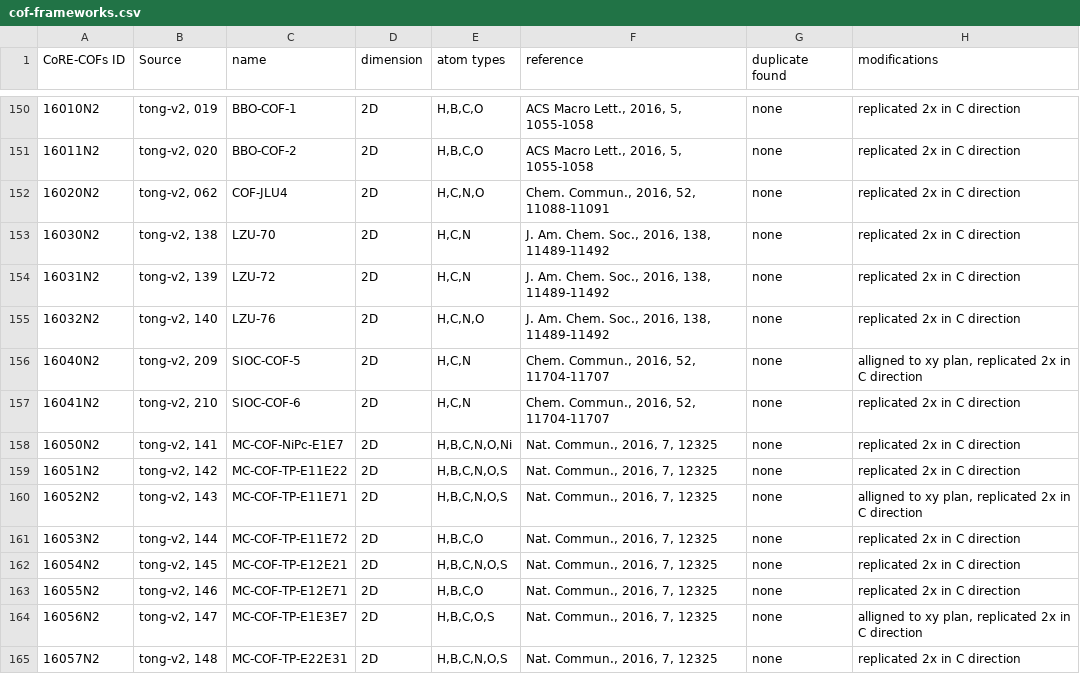
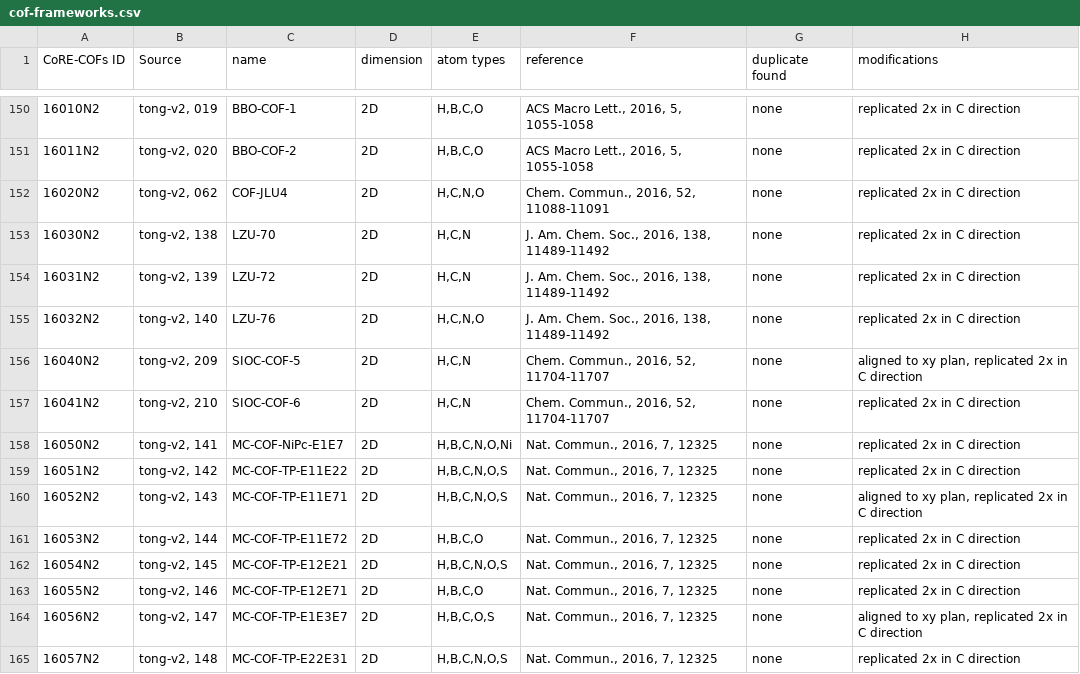
Before and after one commit to danieleongari/CURATED-COFs, a CSV file: cof-frameworks.csv, drawn as a sheet; only a part is shown, gaps mark what is left out; the diff covers the shown part only.

```diff
--- a/cof-frameworks.csv
+++ b/cof-frameworks.csv
@@ -155,3 +155,3 @@ CoRE-COFs ID;Source;name;dimension;atom types;reference;duplicate found;modifica
 16032N2;tong-v2, 140;LZU-76;2D;H,C,N,O;J. Am. Chem. Soc., 2016, 138, 11489-11492;none;replicated 2x in C direction
-16040N2;tong-v2, 209;SIOC-COF-5;2D;H,C,N;Chem. Commun., 2016, 52, 11704-11707;none;alligned to xy plan, replicated 2x in C direction
+16040N2;tong-v2, 209;SIOC-COF-5;2D;H,C,N;Chem. Commun., 2016, 52, 11704-11707;none;aligned to xy plan, replicated 2x in C direction
 16041N2;tong-v2, 210;SIOC-COF-6;2D;H,C,N;Chem. Commun., 2016, 52, 11704-11707;none;replicated 2x in C direction
@@ -159,3 +159,3 @@ CoRE-COFs ID;Source;name;dimension;atom types;reference;duplicate found;modifica
 16051N2;tong-v2, 142;MC-COF-TP-E11E22;2D;H,B,C,N,O,S;Nat. Commun., 2016, 7, 12325;none;replicated 2x in C direction
-16052N2;tong-v2, 143;MC-COF-TP-E11E71;2D;H,B,C,N,O,S;Nat. Commun., 2016, 7, 12325;none;alligned to xy plan, replicated 2x in C direction
+16052N2;tong-v2, 143;MC-COF-TP-E11E71;2D;H,B,C,N,O,S;Nat. Commun., 2016, 7, 12325;none;aligned to xy plan, replicated 2x in C direction
 16053N2;tong-v2, 144;MC-COF-TP-E11E72;2D;H,B,C,O;Nat. Commun., 2016, 7, 12325;none;replicated 2x in C direction
@@ -163,3 +163,3 @@ CoRE-COFs ID;Source;name;dimension;atom types;reference;duplicate found;modifica
 16055N2;tong-v2, 146;MC-COF-TP-E12E71;2D;H,B,C,O;Nat. Commun., 2016, 7, 12325;none;replicated 2x in C direction
-16056N2;tong-v2, 147;MC-COF-TP-E1E3E7;2D;H,B,C,O,S;Nat. Commun., 2016, 7, 12325;none;alligned to xy plan, replicated 2x in C direction
+16056N2;tong-v2, 147;MC-COF-TP-E1E3E7;2D;H,B,C,O,S;Nat. Commun., 2016, 7, 12325;none;aligned to xy plan, replicated 2x in C direction
 16057N2;tong-v2, 148;MC-COF-TP-E22E31;2D;H,B,C,N,O,S;Nat. Commun., 2016, 7, 12325;none;replicated 2x in C direction
```
Also changed, not shown: 37 edited cells elsewhere in this file.
